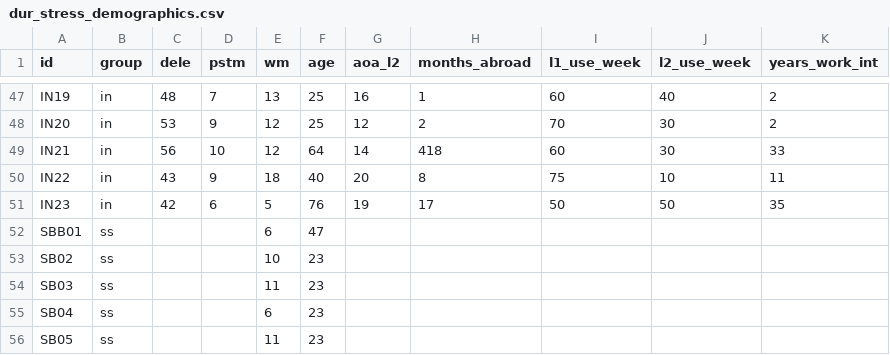
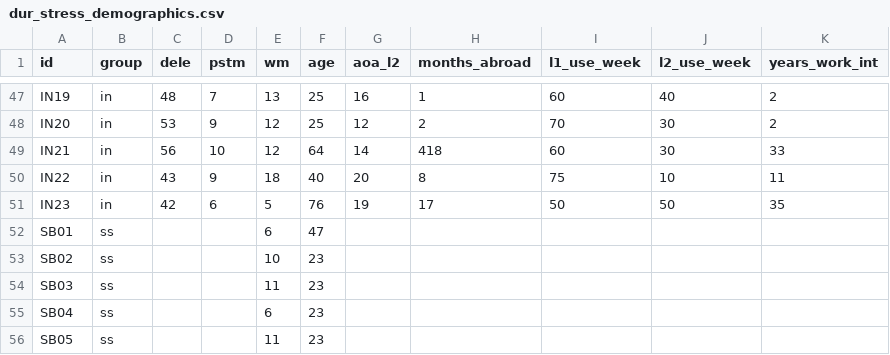
Before and after one commit to jvcasillas/morph_pred, a CSV file: data/raw/dur_stress_demographics.csv, drawn as a sheet; only a part is shown, gaps mark what is left out.

```diff
--- a/data/raw/dur_stress_demographics.csv
+++ b/data/raw/dur_stress_demographics.csv
@@ -51,3 +51,3 @@ IN22,in,43,9,18,40,20,8,75,10,11
 IN23,in,42,6,5,76,19,17,50,50,35
-SBB01,ss,,,6,47,,,,,
+SB01,ss,,,6,47,,,,,
 SB02,ss,,,10,23,,,,,
```
Also changed, not shown: 2 other files.
